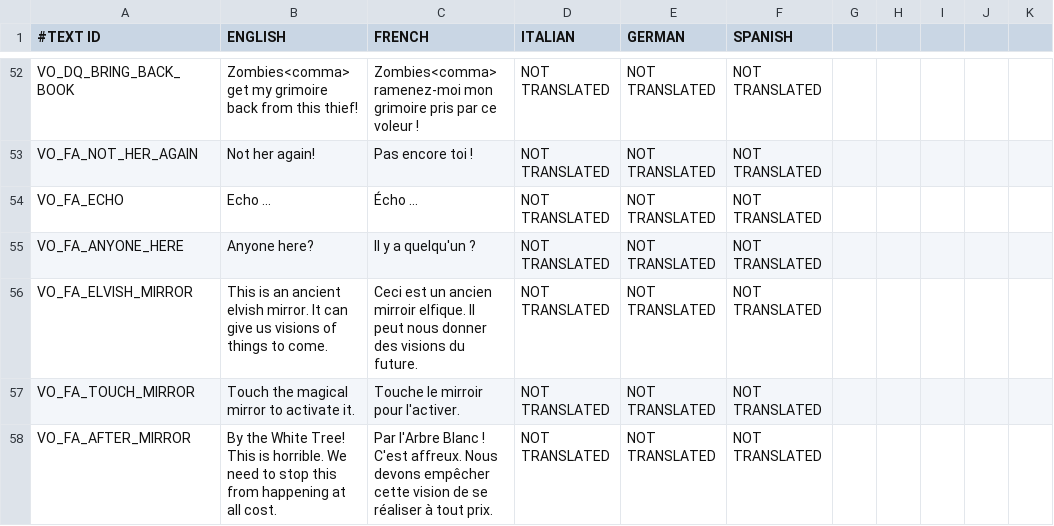
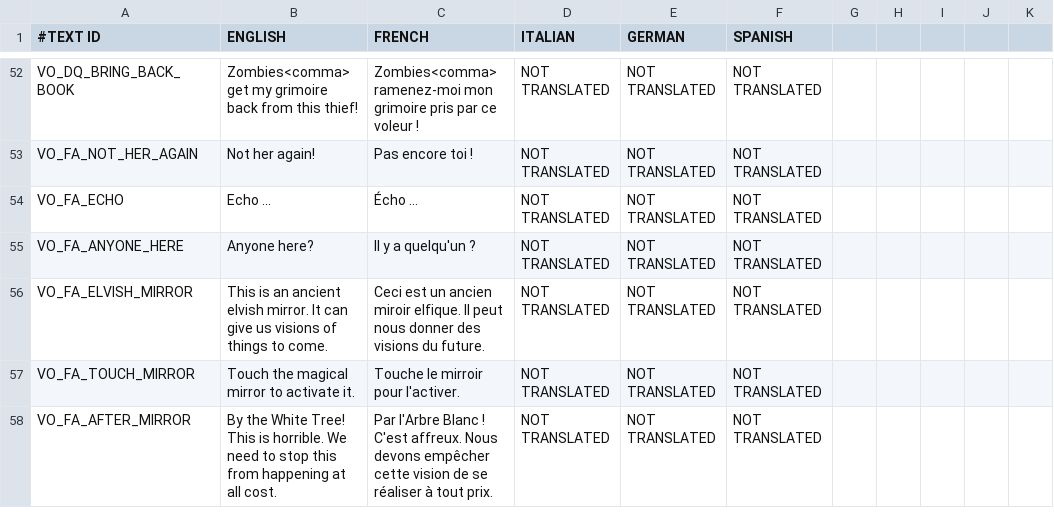
Before and after one commit to shahbazGamedev/Hero-s-Run, a CSV file: Assets/Resources/Localization/GameText.csv, drawn as a sheet; only a part is shown, gaps mark what is left out.

Commit message:
Create speak() method for fairy and dark queen
Increased audio source range for fairy and dark queen
Fixed typo

```diff
--- a/Assets/Resources/Localization/GameText.csv
+++ b/Assets/Resources/Localization/GameText.csv
@@ -55,3 +55,3 @@ VO_FA_ECHO,Echo ...,Écho ...,NOT TRANSLATED,NOT TRANSLATED,NOT TRANSLATED
 VO_FA_ANYONE_HERE,Anyone here?,Il y a quelqu'un ?,NOT TRANSLATED,NOT TRANSLATED,NOT TRANSLATED
-VO_FA_ELVISH_MIRROR,This is an ancient elvish mirror. It can give us visions of things to come.,Ceci est un ancien mirroir elfique. Il peut nous donner des visions du future.,NOT TRANSLATED,NOT TRANSLATED,NOT TRANSLATED
+VO_FA_ELVISH_MIRROR,This is an ancient elvish mirror. It can give us visions of things to come.,Ceci est un ancien miroir elfique. Il peut nous donner des visions du future.,NOT TRANSLATED,NOT TRANSLATED,NOT TRANSLATED
 VO_FA_TOUCH_MIRROR,Touch the magical mirror to activate it.,Touche le mirroir pour l'activer.,NOT TRANSLATED,NOT TRANSLATED,NOT TRANSLATED
```
Also changed, not shown: 11 other files.
